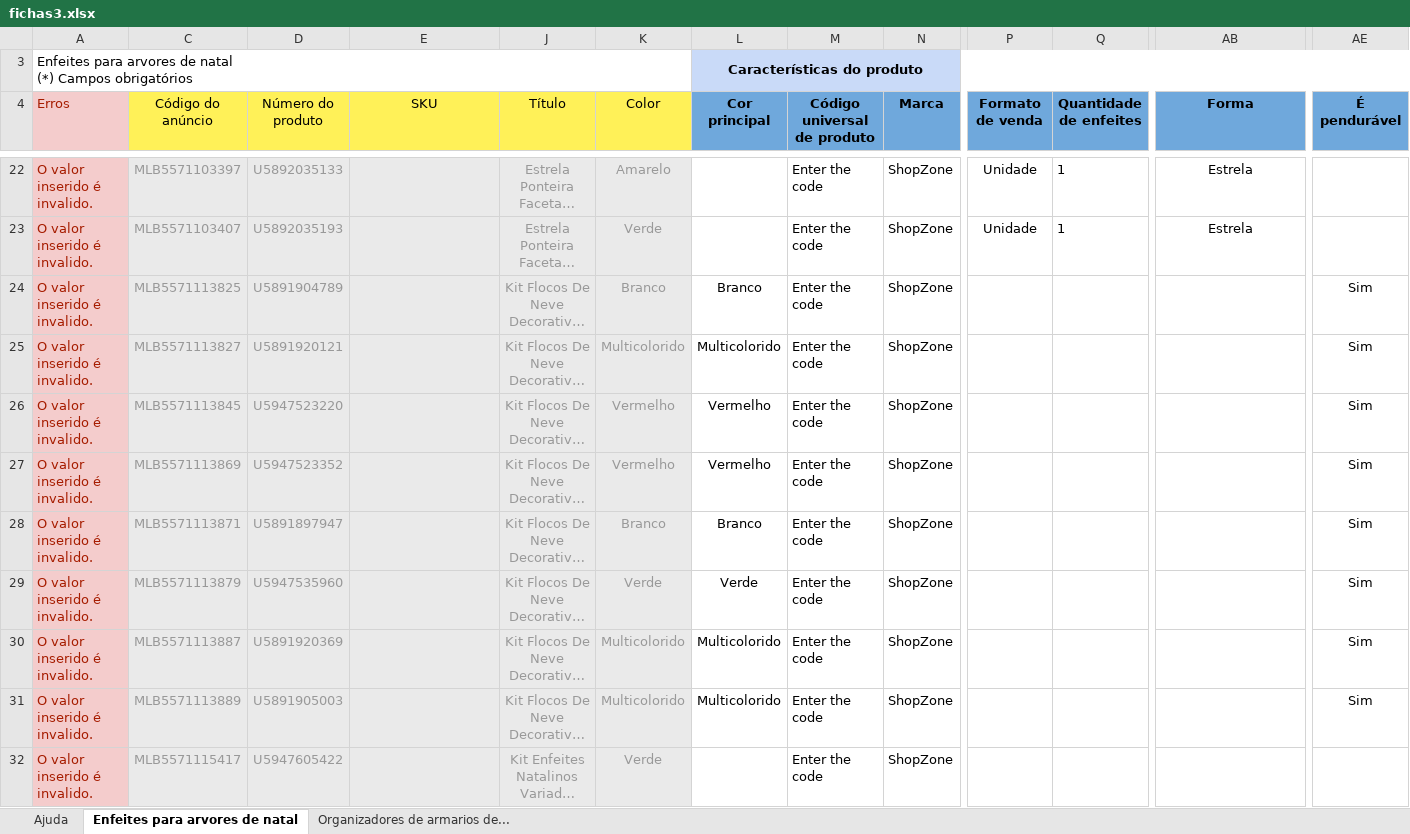
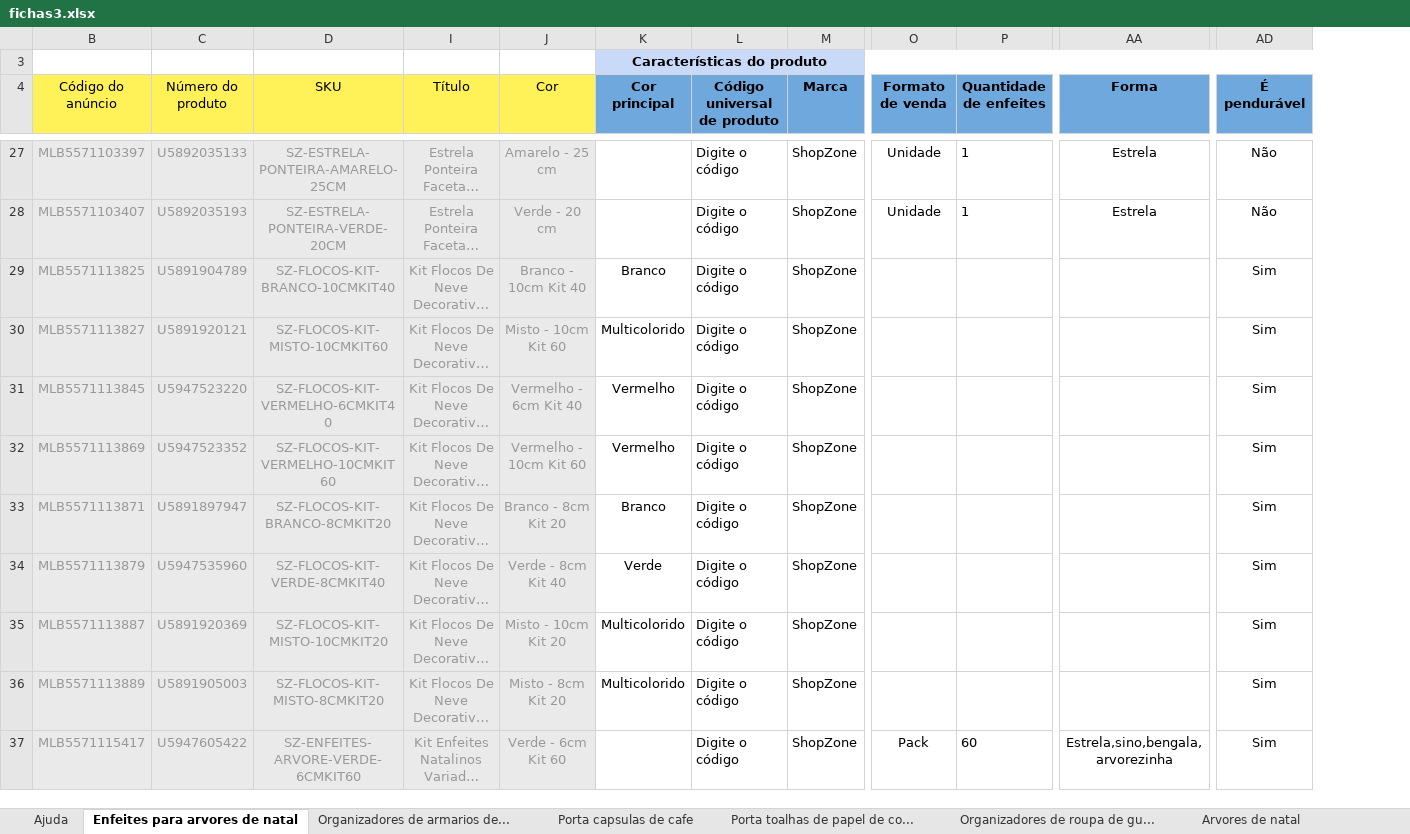
Before and after one commit to wpaginas/shopzone-imagens, an Excel workbook: tmp-ml/fichas3.xlsx, sheet Enfeites para arvores de natal, drawn as a sheet; only a part is shown, gaps mark what is left out; long unchanged cells end in …; values as stored, in another font and other column widths than the file's, no borders; conditional formats not drawn; removed rows and columns are numbered as before the commit, all else as after; ↵ is a line break in a cell; the diff covers the shown part only; the diff names each change by its address in the sheet, - before the commit and + after, or states it on an @@ line.

```diff
--- a/tmp-ml/fichas3.xlsx (sheet Enfeites para arvores de natal)
+++ b/tmp-ml/fichas3.xlsx (sheet Enfeites para arvores de natal)
+sheet tab: Porta capsulas de cafe
+sheet tab: Porta toalhas de papel de co...
+sheet tab: Organizadores de roupa de gu...
+sheet tab: Arvores de natal
@@ column A (Erros) hidden, row 3: Enfeites para arvores de natal ↵ (*) Campos obrigatórios; rows 22-32: all O valor inserido é invalido. @@
-column K (Color), rows 22-32: Amarelo | Verde | Branco | Multicolorido | Vermelho | Vermelho | Branco | Verde | Multicolorido | Multicolorido | Verde
+column J (Cor), rows 27-37: Amarelo - 25 cm | Verde - 20 cm | Branco - 10cm Kit 40 | Misto - 10cm Kit 60 | Vermelho - 6cm Kit 40 | Vermelho - 10cm Kit 60 | Branco - 8cm Kit 20 | Verde - 8cm Kit 40 | Misto - 10cm Kit 20 | Misto - 8cm Kit 20 | Verde - 6cm Kit 60
-D27 (SKU): (empty)
+D27 (SKU): SZ-ESTRELA-PONTEIRA-AMARELO-25CM
-L27:L37 (Código universal de produto): Enter the code
+L27:L37 (Código universal de produto): Digite o código
-AD27:AD28 (É pendurável): (empty)
+AD27:AD28 (É pendurável): Não
-D28 (SKU): (empty)
+D28 (SKU): SZ-ESTRELA-PONTEIRA-VERDE-20CM
-D29 (SKU): (empty)
+D29 (SKU): SZ-FLOCOS-KIT-BRANCO-10CMKIT40
-D30 (SKU): (empty)
+D30 (SKU): SZ-FLOCOS-KIT-MISTO-10CMKIT60
-D31 (SKU): (empty)
+D31 (SKU): SZ-FLOCOS-KIT-VERMELHO-6CMKIT40
-D32 (SKU): (empty)
+D32 (SKU): SZ-FLOCOS-KIT-VERMELHO-10CMKIT60
-D33 (SKU): (empty)
+D33 (SKU): SZ-FLOCOS-KIT-BRANCO-8CMKIT20
-D34 (SKU): (empty)
+D34 (SKU): SZ-FLOCOS-KIT-VERDE-8CMKIT40
-D35 (SKU): (empty)
+D35 (SKU): SZ-FLOCOS-KIT-MISTO-10CMKIT20
-D36 (SKU): (empty)
+D36 (SKU): SZ-FLOCOS-KIT-MISTO-8CMKIT20
-D37 (SKU): (empty)
+D37 (SKU): SZ-ENFEITES-ARVORE-VERDE-6CMKIT60
-O37 (Formato de venda): (empty)
+O37 (Formato de venda): Pack
-P37 (Quantidade de enfeites): (empty)
+P37 (Quantidade de enfeites): 60
-AA37 (Forma): (empty)
+AA37 (Forma): Estrela,sino,bengala,arvorezinha
-AD37 (É pendurável): (empty)
+AD37 (É pendurável): Sim
```
Also changed, not shown: 20 added rows and 204 edited cells elsewhere in this sheet, sheet Organizadores de armarios de..., sheet Ajuda, hidden cells.
